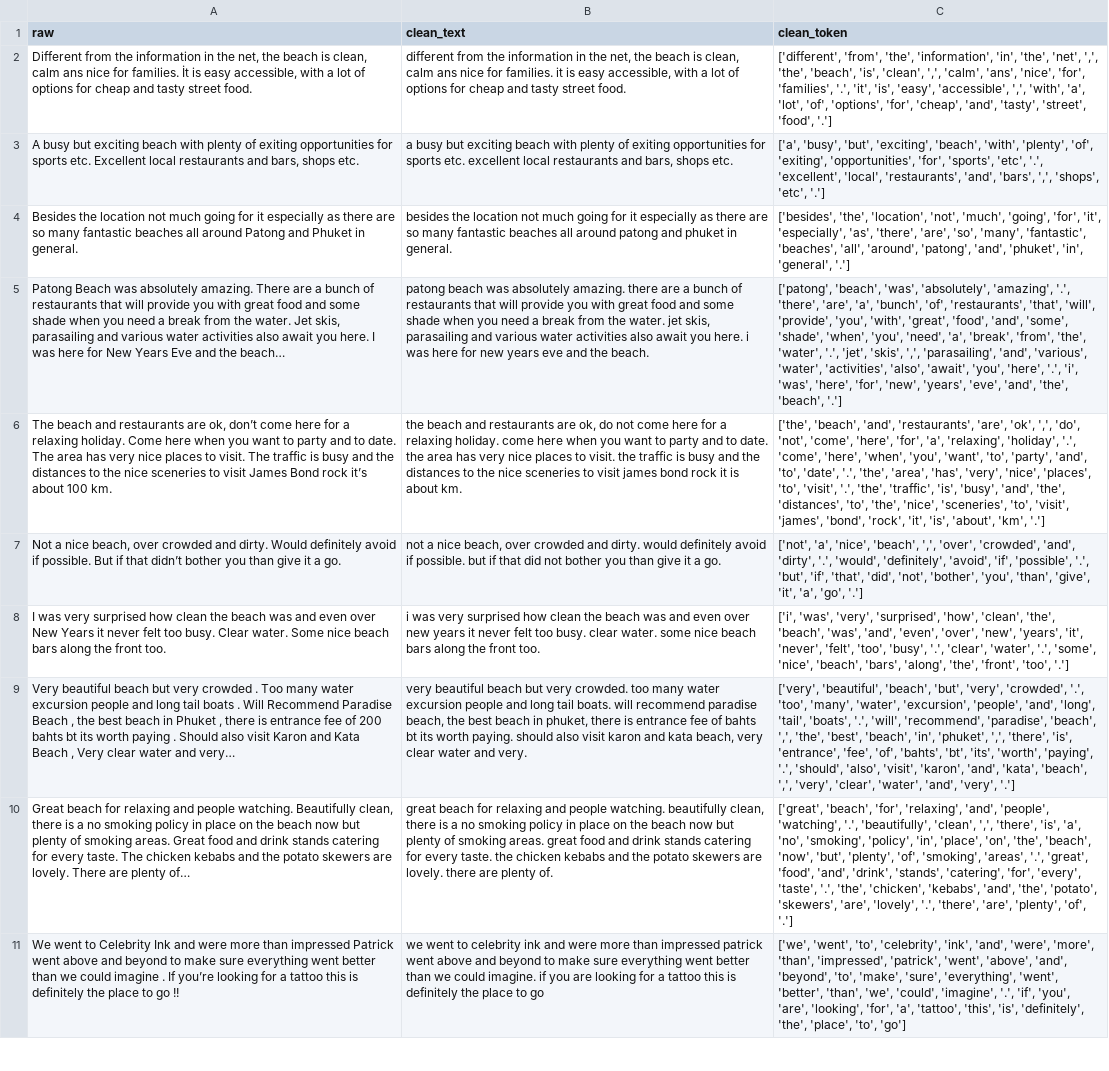
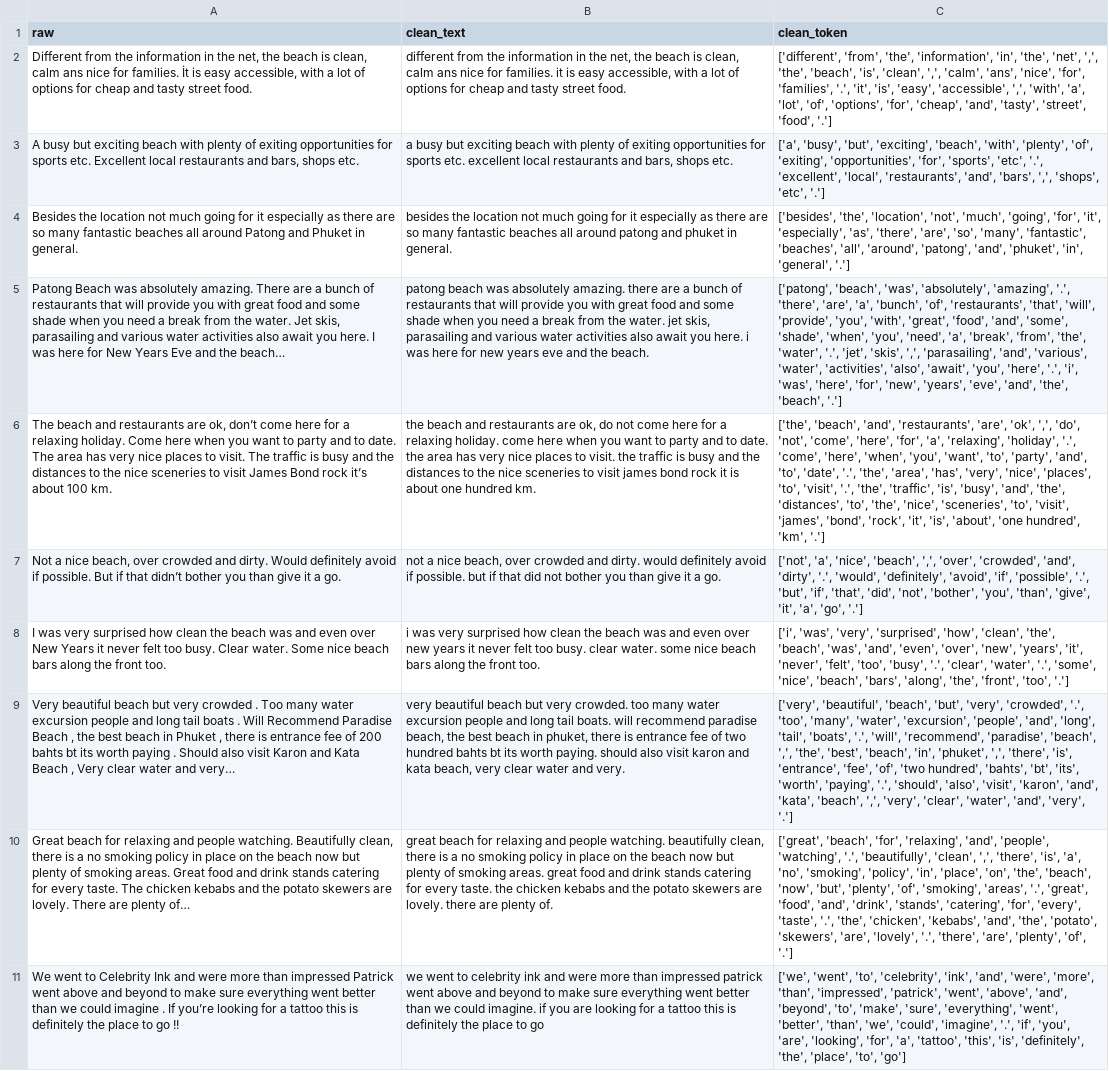
Before and after one commit to ntisw/text-preprocessing, a CSV file: clean/patong_trip_clean.csv, drawn as a sheet; only a part is shown; the diff covers the shown part only; the diff names each change by its address in the sheet, - before the commit and + after, or states it on an @@ line.

```diff
--- a/clean/patong_trip_clean.csv
+++ b/clean/patong_trip_clean.csv
-B6 (clean_text): …is about km.
+B6 (clean_text): …is about one hundred km.
-C6 (clean_token): …'is', 'about', 'km', '.']
+C6 (clean_token): …'is', 'about', 'one hundred', 'km', '.']
-B9 (clean_text): …fee of bahts bt…
+B9 (clean_text): …fee of two hundred bahts bt…
-C9 (clean_token): …'fee', 'of', 'bahts', 'bt',…
+C9 (clean_token): …'fee', 'of', 'two hundred', 'bahts', 'bt',…
```
Also changed, not shown: 34 edited cells elsewhere in this file, clean/patong_google_clean.csv, clean/promthep_google_clean.csv, 4 other files.
